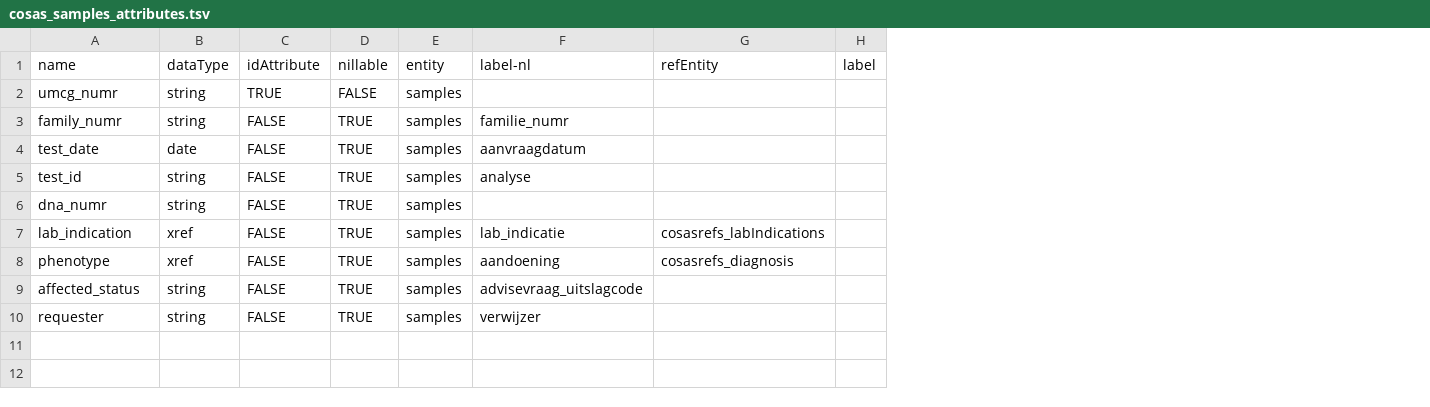
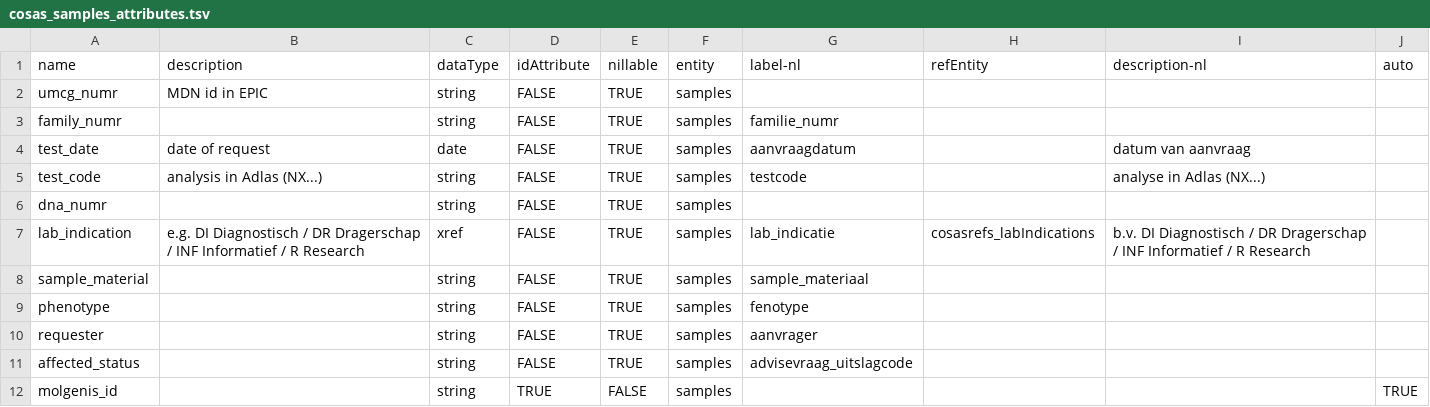
Before and after one commit to molgenis/projects-rd-cosas, a TSV file: data/cosas/cosas_samples_attributes.tsv, drawn as a sheet; removed rows and columns are numbered as before the commit, all else as after; the diff names each change by its address in the sheet, - before the commit and + after, or states it on an @@ line.

```diff
--- a/data/cosas/cosas_samples_attributes.tsv
+++ b/data/cosas/cosas_samples_attributes.tsv
+column B (description), rows 2-7: MDN id in EPIC |  | date of request | analysis in Adlas (NX...) |  | e.g. DI Diagnostisch / DR Dragerschap / INF Informatief / R Research
-column H (label), empty
+column I (description-nl), rows 4-7: datum van aanvraag | analyse in Adlas (NX...) |  | b.v. DI Diagnostisch / DR Dragerschap / INF Informatief / R Research
+column J (auto), empty
-D2 (idAttribute): TRUE
+D2 (idAttribute): FALSE
-E2 (nillable): FALSE
+E2 (nillable): TRUE
-A5 (name): test_id
+A5 (name): test_code
-G5 (label-nl): analyse
+G5 (label-nl): testcode
+row 8: sample_material |  | string | FALSE | TRUE | samples | sample_materiaal
-C9 (dataType): xref
+C9 (dataType): string
-G9 (label-nl): aandoening
+G9 (label-nl): fenotype
-H9 (refEntity): cosasrefs_diagnosis
+H9 (refEntity): (empty)
+row 10: requester |  | string | FALSE | TRUE | samples | aanvrager
-row 10: requester | string | FALSE | TRUE | samples | verwijzer
+row 12: molgenis_id |  | string | TRUE | FALSE | samples |  |  |  | TRUE
```
Also changed, not shown: data/cosas/cosas_files_attributes.tsv, data/cosas/cosas_labinfo_attributes.tsv, 7 other files.
